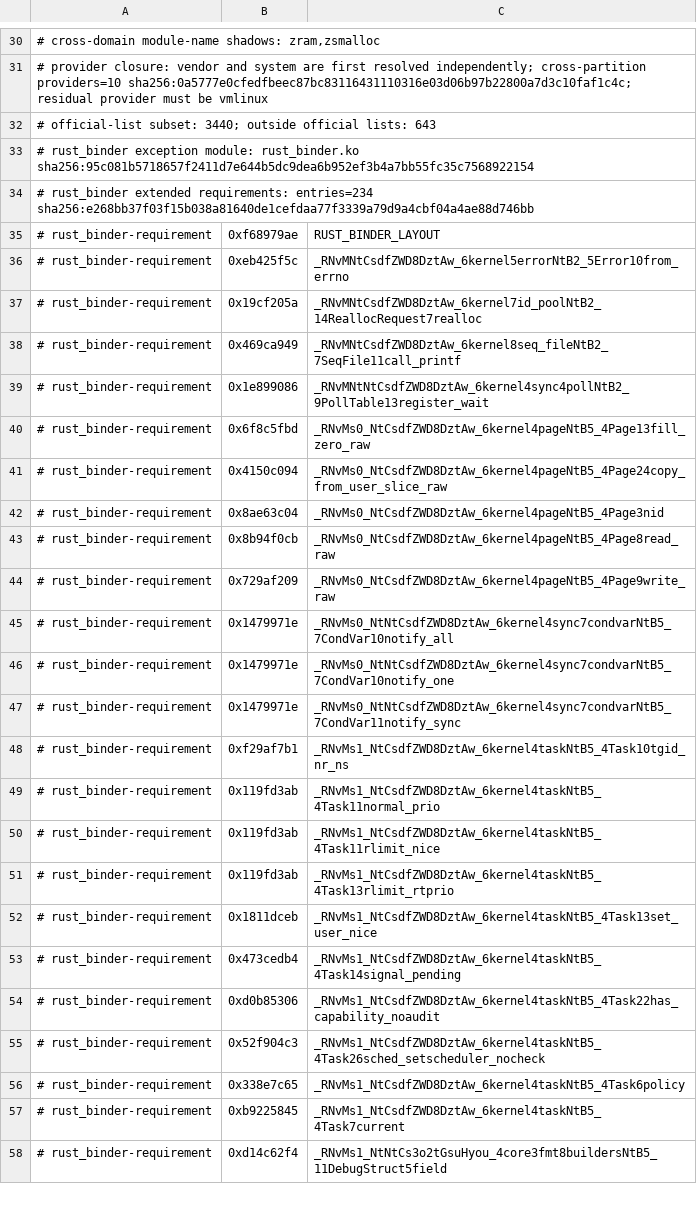
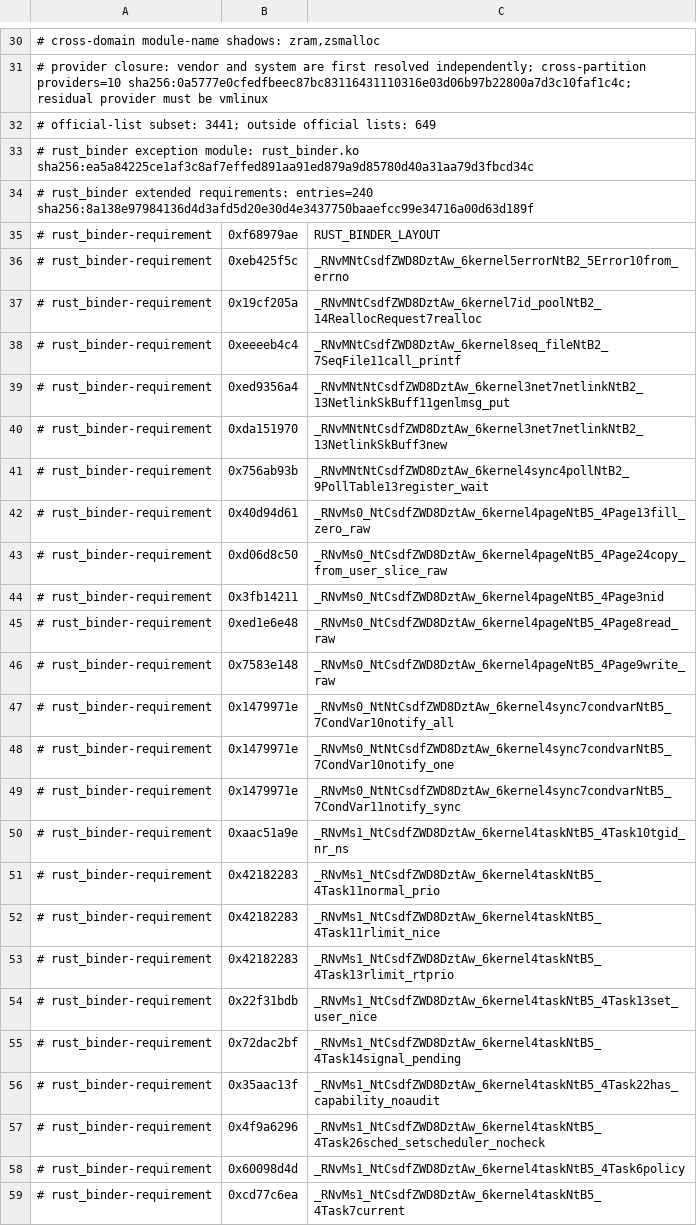
Before and after one commit to LunaKernel/LunaKernel_xiaomi_sm8850, a TSV file: abi/xiaomi17-android17-stock-common-abi.tsv, drawn as a sheet; only a part is shown, gaps mark what is left out; the diff covers the shown part only.

```diff
--- a/abi/xiaomi17-android17-stock-common-abi.tsv
+++ b/abi/xiaomi17-android17-stock-common-abi.tsv
@@ -31,5 +31,5 @@
 # provider closure: vendor and system are first resolved independently; cross-partition providers=10 sha256:0a5777e0cfedfbeec87bc83116431110316e03d06b97b22800a7d3c10faf1c4c; residual provider must be vmlinux
-# official-list subset: 3440; outside official lists: 643
-# rust_binder exception module: rust_binder.ko sha256:95c081b5718657f2411d7e644b5dc9dea6b952ef3b4a7bb55fc35c7568922154
-# rust_binder extended requirements: entries=234 sha256:e268bb37f03f15b038a81640de1cefdaa77f3339a79d9a4cbf04a4ae88d746bb
+# official-list subset: 3441; outside official lists: 649
+# rust_binder exception module: rust_binder.ko sha256:ea5a84225ce1af3c8af7effed891aa91ed879a9d85780d40a31aa79d3fbcd34c
+# rust_binder extended requirements: entries=240 sha256:8a138e97984136d4d3afd5d20e30d4e3437750baaefcc99e34716a00d63d189f
 # rust_binder-requirement	0xf68979ae	RUST_BINDER_LAYOUT
@@ -37,9 +37,11 @@
 # rust_binder-requirement	0x19cf205a	_RNvMNtCsdfZWD8DztAw_6kernel7id_poolNtB2_14ReallocRequest7realloc
-# rust_binder-requirement	0x469ca949	_RNvMNtCsdfZWD8DztAw_6kernel8seq_fileNtB2_7SeqFile11call_printf
-# rust_binder-requirement	0x1e899086	_RNvMNtNtCsdfZWD8DztAw_6kernel4sync4pollNtB2_9PollTable13register_wait
-# rust_binder-requirement	0x6f8c5fbd	_RNvMs0_NtCsdfZWD8DztAw_6kernel4pageNtB5_4Page13fill_zero_raw
-# rust_binder-requirement	0x4150c094	_RNvMs0_NtCsdfZWD8DztAw_6kernel4pageNtB5_4Page24copy_from_user_slice_raw
-# rust_binder-requirement	0x8ae63c04	_RNvMs0_NtCsdfZWD8DztAw_6kernel4pageNtB5_4Page3nid
-# rust_binder-requirement	0x8b94f0cb	_RNvMs0_NtCsdfZWD8DztAw_6kernel4pageNtB5_4Page8read_raw
-# rust_binder-requirement	0x729af209	_RNvMs0_NtCsdfZWD8DztAw_6kernel4pageNtB5_4Page9write_raw
+# rust_binder-requirement	0xeeeeb4c4	_RNvMNtCsdfZWD8DztAw_6kernel8seq_fileNtB2_7SeqFile11call_printf
+# rust_binder-requirement	0xed9356a4	_RNvMNtNtCsdfZWD8DztAw_6kernel3net7netlinkNtB2_13NetlinkSkBuff11genlmsg_put
+# rust_binder-requirement	0xda151970	_RNvMNtNtCsdfZWD8DztAw_6kernel3net7netlinkNtB2_13NetlinkSkBuff3new
+# rust_binder-requirement	0x756ab93b	_RNvMNtNtCsdfZWD8DztAw_6kernel4sync4pollNtB2_9PollTable13register_wait
+# rust_binder-requirement	0x40d94d61	_RNvMs0_NtCsdfZWD8DztAw_6kernel4pageNtB5_4Page13fill_zero_raw
+# rust_binder-requirement	0xd06d8c50	_RNvMs0_NtCsdfZWD8DztAw_6kernel4pageNtB5_4Page24copy_from_user_slice_raw
+# rust_binder-requirement	0x3fb14211	_RNvMs0_NtCsdfZWD8DztAw_6kernel4pageNtB5_4Page3nid
+# rust_binder-requirement	0xed1e6e48	_RNvMs0_NtCsdfZWD8DztAw_6kernel4pageNtB5_4Page8read_raw
+# rust_binder-requirement	0x7583e148	_RNvMs0_NtCsdfZWD8DztAw_6kernel4pageNtB5_4Page9write_raw
 # rust_binder-requirement	0x1479971e	_RNvMs0_NtNtCsdfZWD8DztAw_6kernel4sync7condvarNtB5_7CondVar10notify_all
@@ -47,12 +49,11 @@
 # rust_binder-requirement	0x1479971e	_RNvMs0_NtNtCsdfZWD8DztAw_6kernel4sync7condvarNtB5_7CondVar11notify_sync
-# rust_binder-requirement	0xf29af7b1	_RNvMs1_NtCsdfZWD8DztAw_6kernel4taskNtB5_4Task10tgid_nr_ns
-# rust_binder-requirement	0x119fd3ab	_RNvMs1_NtCsdfZWD8DztAw_6kernel4taskNtB5_4Task11normal_prio
-# rust_binder-requirement	0x119fd3ab	_RNvMs1_NtCsdfZWD8DztAw_6kernel4taskNtB5_4Task11rlimit_nice
-# rust_binder-requirement	0x119fd3ab	_RNvMs1_NtCsdfZWD8DztAw_6kernel4taskNtB5_4Task13rlimit_rtprio
-# rust_binder-requirement	0x1811dceb	_RNvMs1_NtCsdfZWD8DztAw_6kernel4taskNtB5_4Task13set_user_nice
-# rust_binder-requirement	0x473cedb4	_RNvMs1_NtCsdfZWD8DztAw_6kernel4taskNtB5_4Task14signal_pending
-# rust_binder-requirement	0xd0b85306	_RNvMs1_NtCsdfZWD8DztAw_6kernel4taskNtB5_4Task22has_capability_noaudit
-# rust_binder-requirement	0x52f904c3	_RNvMs1_NtCsdfZWD8DztAw_6kernel4taskNtB5_4Task26sched_setscheduler_nocheck
-# rust_binder-requirement	0x338e7c65	_RNvMs1_NtCsdfZWD8DztAw_6kernel4taskNtB5_4Task6policy
-# rust_binder-requirement	0xb9225845	_RNvMs1_NtCsdfZWD8DztAw_6kernel4taskNtB5_4Task7current
-# rust_binder-requirement	0xd14c62f4	_RNvMs1_NtNtCs3o2tGsuHyou_4core3fmt8buildersNtB5_11DebugStruct5field
+# rust_binder-requirement	0xaac51a9e	_RNvMs1_NtCsdfZWD8DztAw_6kernel4taskNtB5_4Task10tgid_nr_ns
+# rust_binder-requirement	0x42182283	_RNvMs1_NtCsdfZWD8DztAw_6kernel4taskNtB5_4Task11normal_prio
+# rust_binder-requirement	0x42182283	_RNvMs1_NtCsdfZWD8DztAw_6kernel4taskNtB5_4Task11rlimit_nice
+# rust_binder-requirement	0x42182283	_RNvMs1_NtCsdfZWD8DztAw_6kernel4taskNtB5_4Task13rlimit_rtprio
+# rust_binder-requirement	0x22f31bdb	_RNvMs1_NtCsdfZWD8DztAw_6kernel4taskNtB5_4Task13set_user_nice
+# rust_binder-requirement	0x72dac2bf	_RNvMs1_NtCsdfZWD8DztAw_6kernel4taskNtB5_4Task14signal_pending
+# rust_binder-requirement	0x35aac13f	_RNvMs1_NtCsdfZWD8DztAw_6kernel4taskNtB5_4Task22has_capability_noaudit
+# rust_binder-requirement	0x4f9a6296	_RNvMs1_NtCsdfZWD8DztAw_6kernel4taskNtB5_4Task26sched_setscheduler_nocheck
+# rust_binder-requirement	0x60098d4d	_RNvMs1_NtCsdfZWD8DztAw_6kernel4taskNtB5_4Task6policy
+# rust_binder-requirement	0xcd77c6ea	_RNvMs1_NtCsdfZWD8DztAw_6kernel4taskNtB5_4Task7current
```
Also changed, not shown: 26 added rows, 7 removed rows and 49 edited cells elsewhere in this file, 5 other files.
